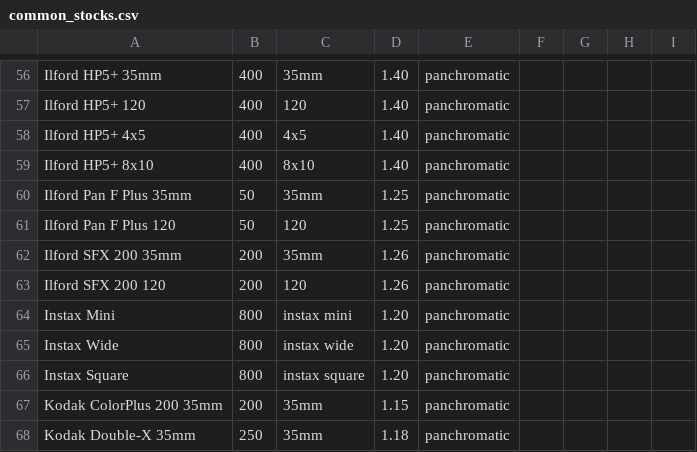
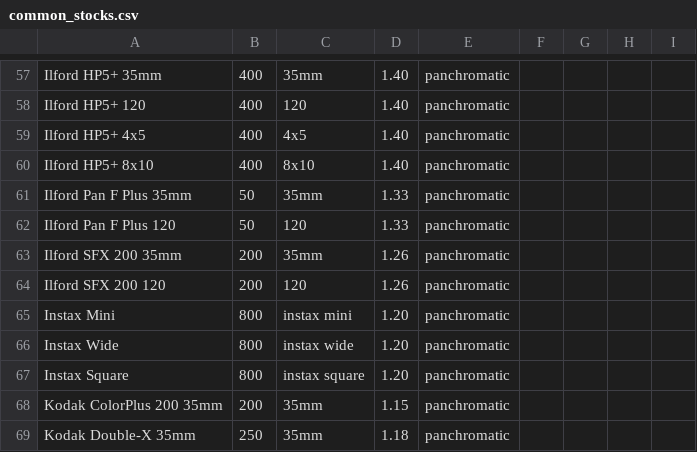
Before and after one commit to scthendersonphotography/ProfilmMeter, a CSV file: common_stocks.csv, drawn as a sheet; only a part is shown, gaps mark what is left out; the diff covers the shown part only.

```diff
--- a/common_stocks.csv
+++ b/common_stocks.csv
@@ -59,4 +60,4 @@ Ilford HP5+ 4x5,400,4x5,1.40,panchromatic,,,,
 Ilford HP5+ 8x10,400,8x10,1.40,panchromatic,,,,
-Ilford Pan F Plus 35mm,50,35mm,1.25,panchromatic,,,,
-Ilford Pan F Plus 120,50,120,1.25,panchromatic,,,,
+Ilford Pan F Plus 35mm,50,35mm,1.33,panchromatic,,,,
+Ilford Pan F Plus 120,50,120,1.33,panchromatic,,,,
 Ilford SFX 200 35mm,200,35mm,1.26,panchromatic,,,,
```
Also changed, not shown: 1 added row and 18 edited cells elsewhere in this file.
